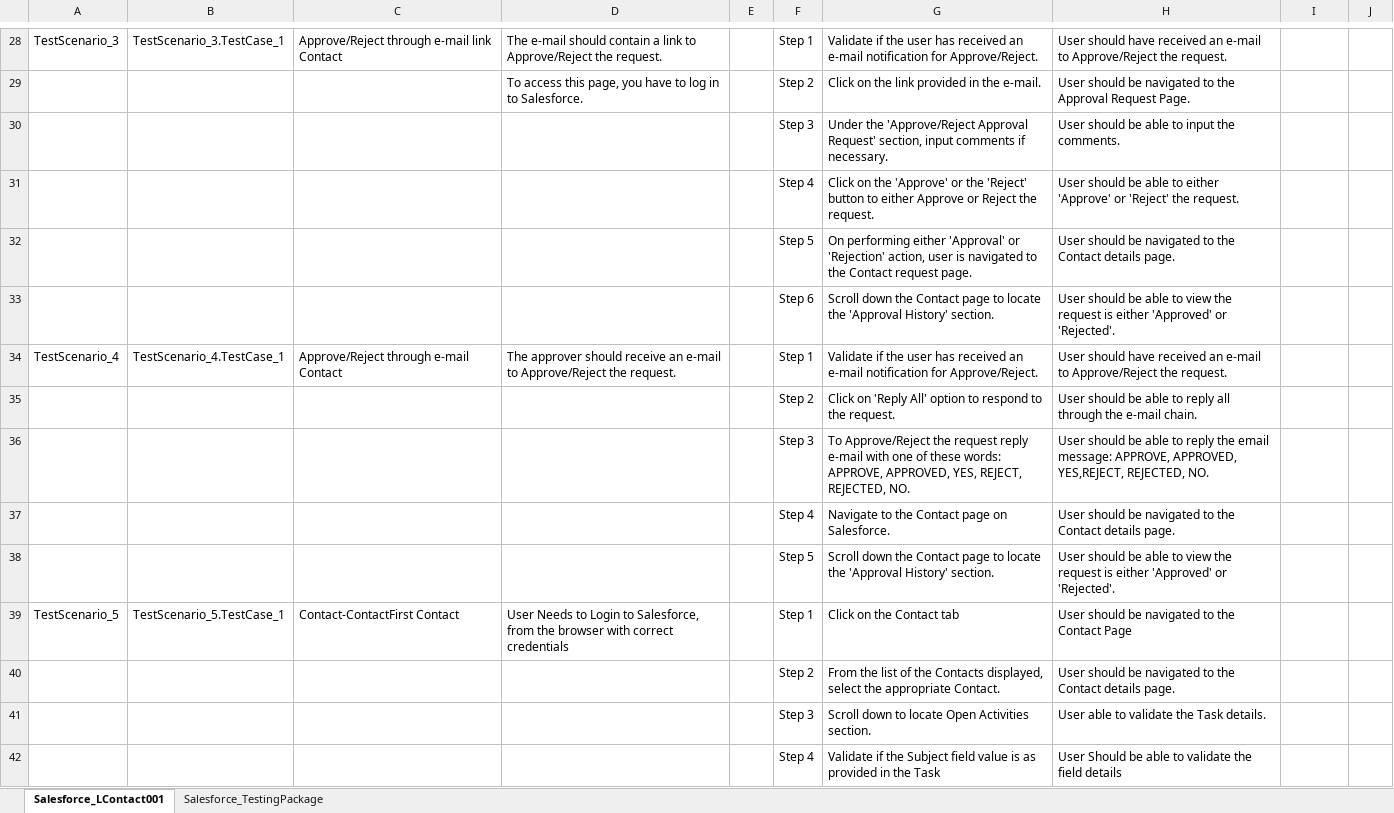
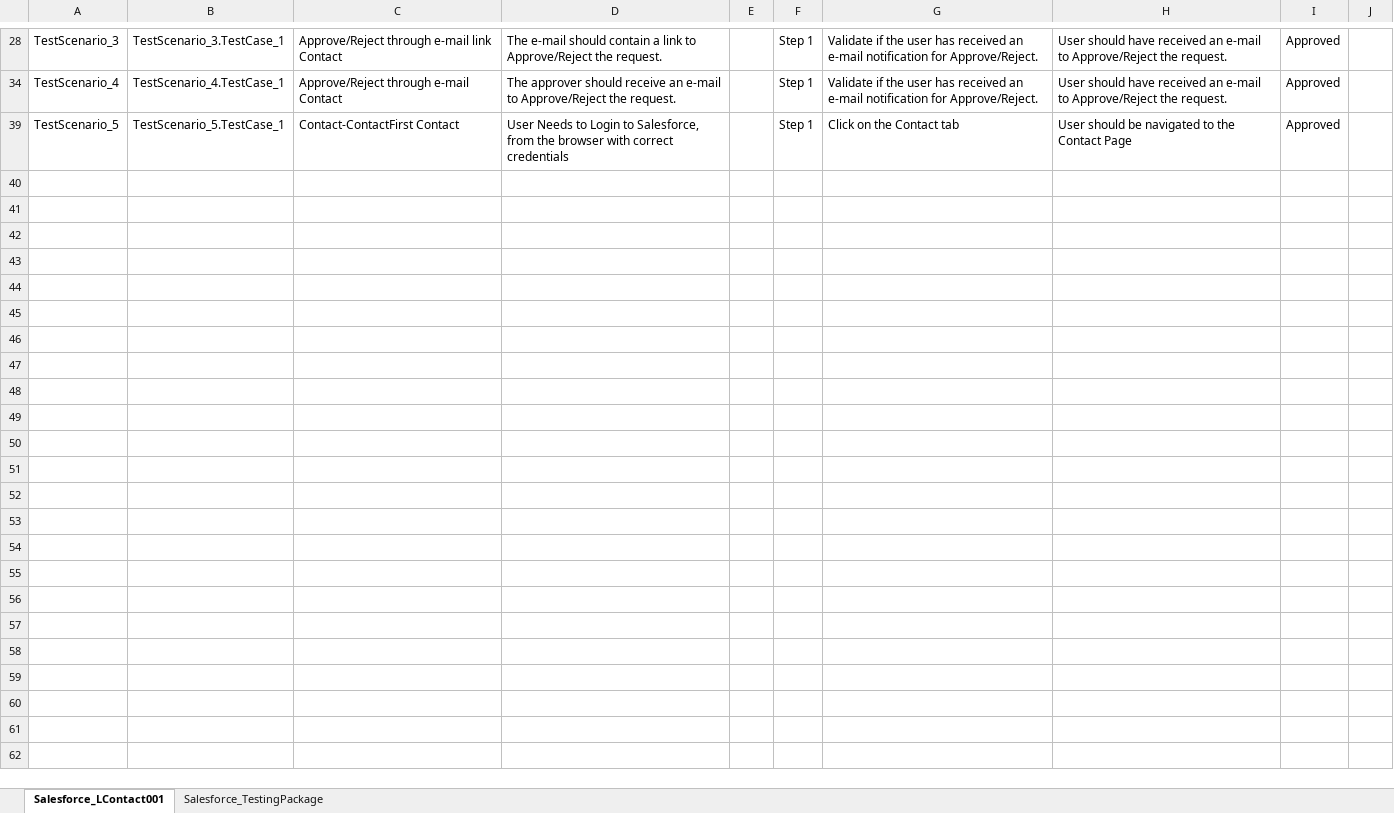
Before and after one commit to ShaikMohamedIrfan/testingIntegrationPackage, an Excel workbook: TestIP003.xlsx, sheet Salesforce_LContact001, drawn as a sheet; only a part is shown, gaps mark what is left out; values as stored, in another font and other column widths than the file's, no borders; table styles not drawn; the diff covers the shown part only; the diff names each change by its address in the sheet, - before the commit and + after, or states it on an @@ line.

```diff
--- a/TestIP003.xlsx (sheet Salesforce_LContact001)
+++ b/TestIP003.xlsx (sheet Salesforce_LContact001)
-I28: (empty)
+I28: Approved
@@ row 29 hidden:  |  |  | To access this page, you have to log in to Salesforce. |  | Step 2 | Click on the link provided in the e-mail. | User should be navigated to the Approval Request Page. @@
@@ row 30 hidden:  |  |  |  |  | Step 3 | Under the 'Approve/Reject Approval Request' section, input comments if necessary. | User should be able to input the comments. @@
@@ row 31 hidden:  |  |  |  |  | Step 4 | Click on the 'Approve' or the 'Reject' button to either Approve or Reject the request. | User should be able to either 'Approve' or 'Reject' the request. @@
@@ row 32 hidden:  |  |  |  |  | Step 5 | On performing either 'Approval' or 'Rejection' action, user is navigated to the Contact request page. | User should be navigated to the Contact details page. @@
@@ row 33 hidden:  |  |  |  |  | Step 6 | Scroll down the Contact page to locate the 'Approval History' section. | User should be able to view the request is either 'Approved' or 'Rejected'. @@
-I34: (empty)
+I34: Approved
@@ row 35 hidden:  |  |  |  |  | Step 2 | Click on 'Reply All' option to respond to the request. | User should be able to reply all through the e-mail chain. @@
@@ row 36 hidden:  |  |  |  |  | Step 3 | To Approve/Reject the request reply e-mail with one of these words: APPROVE, APPROVED, YES, REJECT, REJECTED, NO. | User should be able to reply the email message: APPROVE, APPROVED, YES,REJECT, REJECTED, NO. @@
@@ row 37 hidden:  |  |  |  |  | Step 4 | Navigate to the Contact page on Salesforce. | User should be navigated to the Contact details page. @@
@@ row 38 hidden:  |  |  |  |  | Step 5 | Scroll down the Contact page to locate the 'Approval History' section. | User should be able to view the request is either 'Approved' or 'Rejected'. @@
-I39: (empty)
+I39: Approved
@@ row 40 hidden:  |  |  |  |  | Step 2 | From the list of the Contacts displayed, select the appropriate Contact. | User should be navigated to the Contact details page. @@
@@ row 41 hidden:  |  |  |  |  | Step 3 | Scroll down to locate Open Activities section. | User able to validate the Task details. @@
@@ row 42 hidden:  |  |  |  |  | Step 4 | Validate if the Subject field value is as provided in the Task | User Should be able to validate the field details @@
```
Also changed, not shown: 21 hidden or unhidden rows and 5 edited cells elsewhere in this sheet, sheet Salesforce_TestingPackage.
